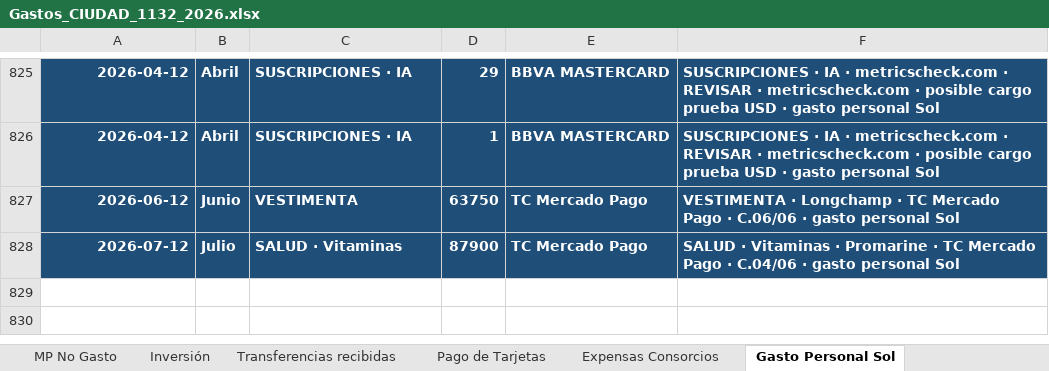
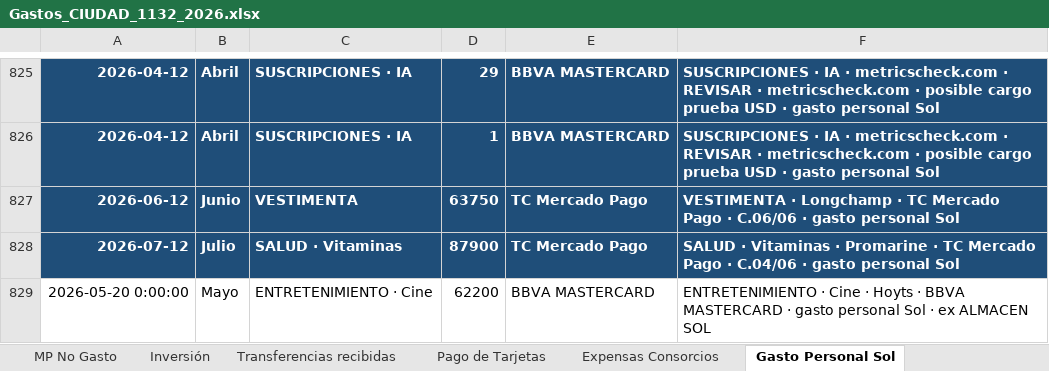
Before and after one commit to solzito148/budget, an Excel workbook: CIUDAD/Gastos_CIUDAD_1132_2026.xlsx, sheet Gasto Personal Sol, drawn as a sheet; only a part is shown, gaps mark what is left out; values as stored, in another font and other column widths than the file's, no borders; the diff names each change by its address in the sheet, - before the commit and + after, or states it on an @@ line.

```diff
--- a/CIUDAD/Gastos_CIUDAD_1132_2026.xlsx (sheet Gasto Personal Sol)
+++ b/CIUDAD/Gastos_CIUDAD_1132_2026.xlsx (sheet Gasto Personal Sol)
+row 829: 2026-05-20 0:00:00 | Mayo | ENTRETENIMIENTO · Cine | 62200 | BBVA MASTERCARD | ENTRETENIMIENTO · Cine · Hoyts · BBVA MASTERCARD · gasto personal Sol · ex ALMACEN SOL
```
Also changed, not shown: sheet Almacen Detalle.
